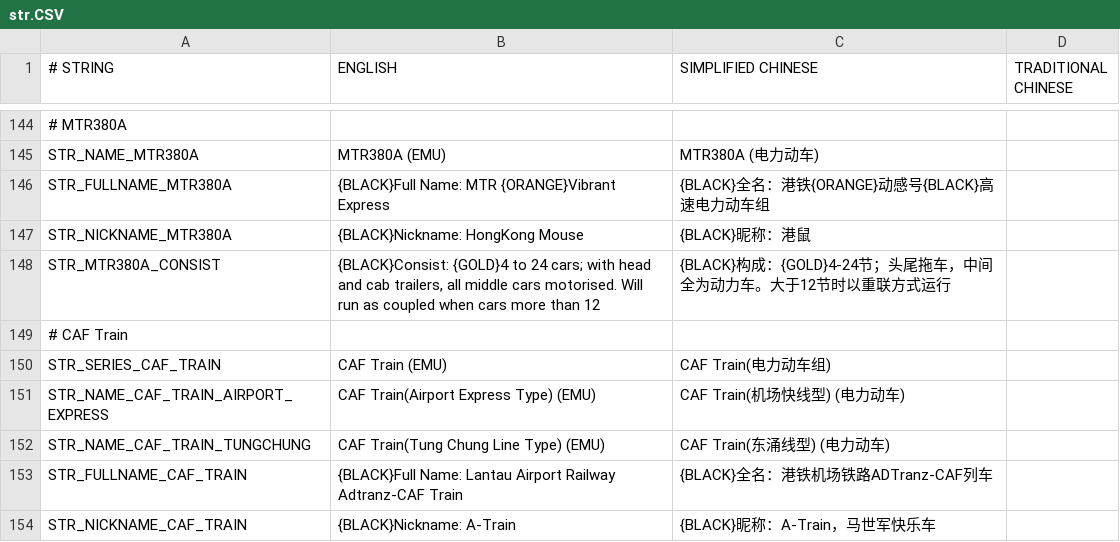
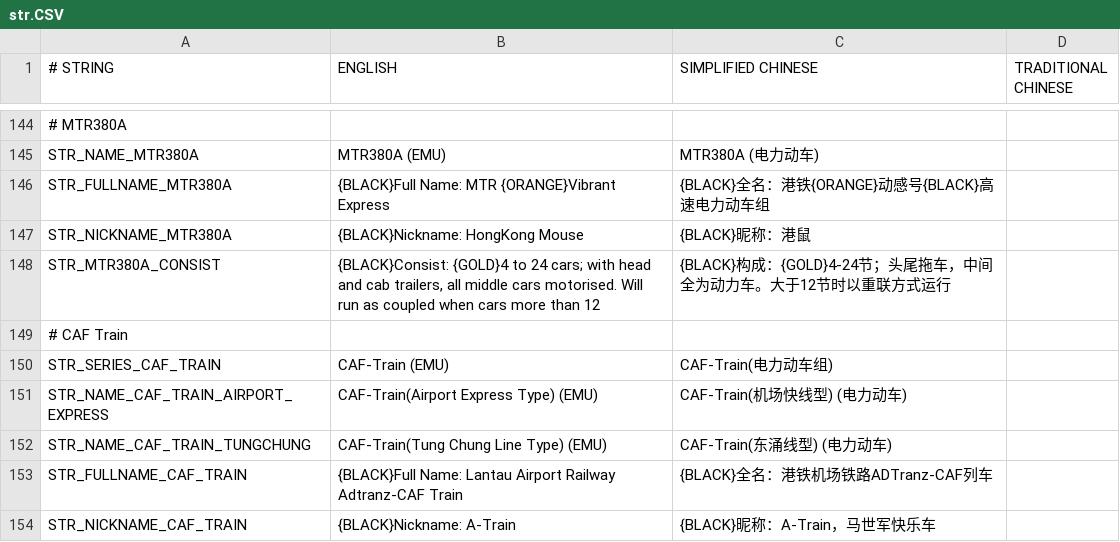
Before and after one commit to OpenTTD-China-Set/China-Set-MTR-Addon, a CSV file: docs/str.CSV, drawn as a sheet; only a part is shown, gaps mark what is left out.

```diff
--- a/docs/str.CSV
+++ b/docs/str.CSV
@@ -149,5 +149,5 @@ STR_MTR380A_CONSIST,"{BLACK}Consist: {GOLD}4 to 24 cars; with head and cab trail
 # CAF Train,,,
-STR_SERIES_CAF_TRAIN,CAF Train (EMU),CAF Train(电力动车组),
-STR_NAME_CAF_TRAIN_AIRPORT_EXPRESS,CAF Train(Airport Express Type) (EMU),CAF Train(机场快线型) (电力动车),
-STR_NAME_CAF_TRAIN_TUNGCHUNG,CAF Train(Tung Chung Line Type) (EMU),CAF Train(东涌线型) (电力动车),
+STR_SERIES_CAF_TRAIN,CAF-Train (EMU),CAF-Train(电力动车组),
+STR_NAME_CAF_TRAIN_AIRPORT_EXPRESS,CAF-Train(Airport Express Type) (EMU),CAF-Train(机场快线型) (电力动车),
+STR_NAME_CAF_TRAIN_TUNGCHUNG,CAF-Train(Tung Chung Line Type) (EMU),CAF-Train(东涌线型) (电力动车),
 STR_FULLNAME_CAF_TRAIN,{BLACK}Full Name: Lantau Airport Railway Adtranz-CAF Train,{BLACK}全名：港铁机场铁路ADTranz-CAF列车,
```
Also changed, not shown: 5 other files.
